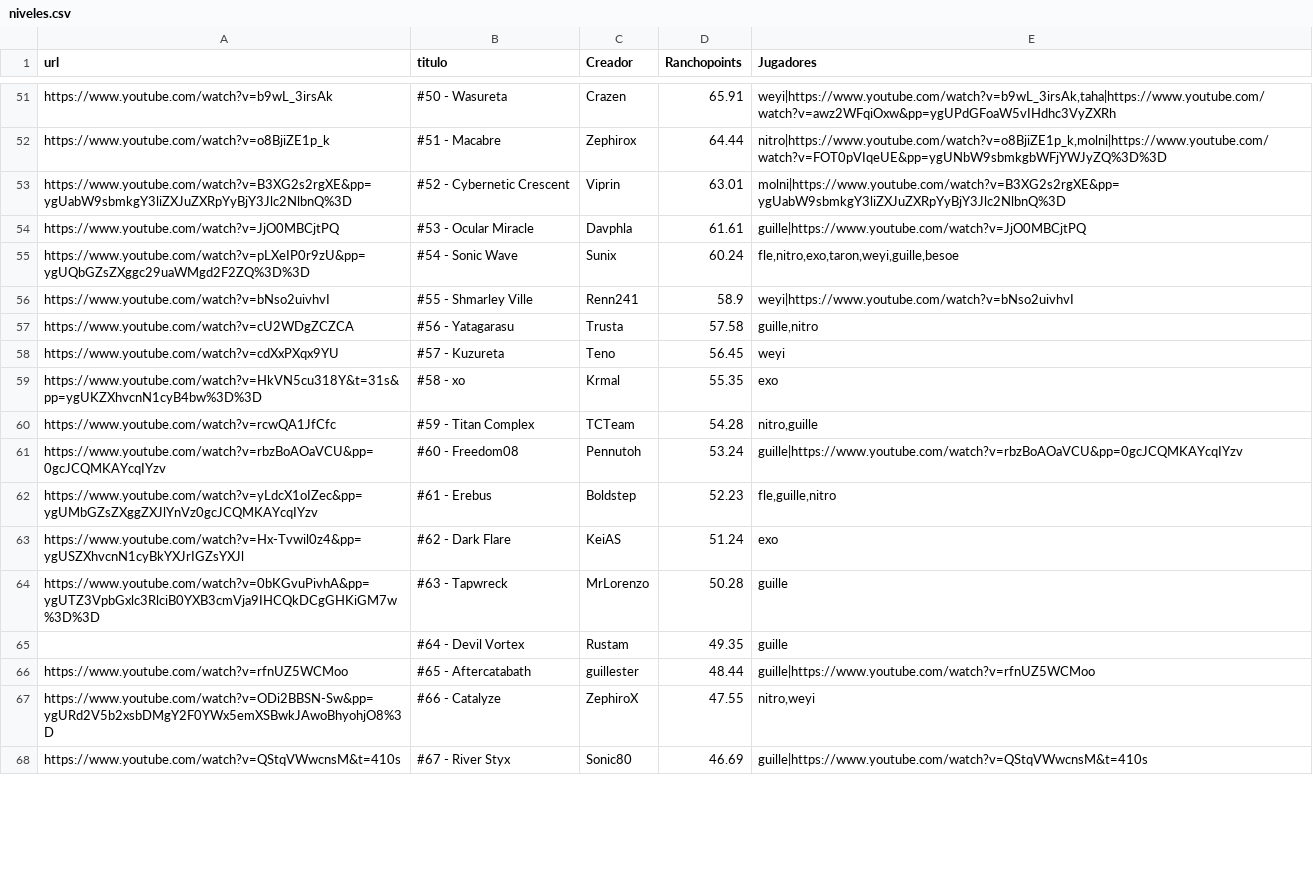
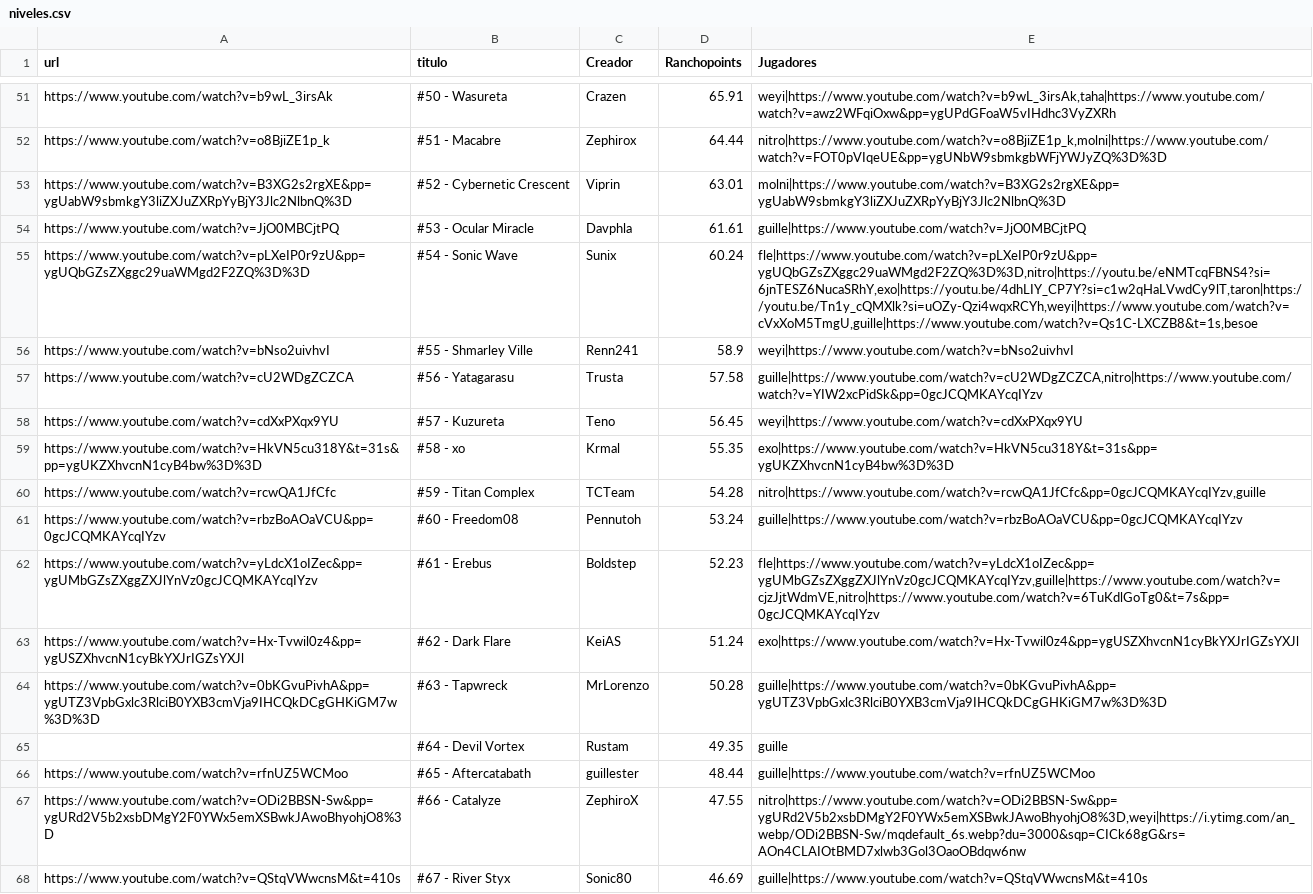
Before and after one commit to Albertorubiogarcia/rancholist, a CSV file: niveles.csv, drawn as a sheet; only a part is shown, gaps mark what is left out; the diff covers the shown part only.

Commit message:
Update niveles.csv

```diff
--- a/niveles.csv
+++ b/niveles.csv
@@ -54,15 +54,15 @@ https://www.youtube.com/watch?v=B3XG2s2rgXE&pp=ygUabW9sbmkgY3liZXJuZXRpYyBjY3Jlc
 https://www.youtube.com/watch?v=JjO0MBCjtPQ;#53 - Ocular Miracle;Davphla;61.61;guille|https://www.youtube.com/watch?v=JjO0MBCjtPQ
-https://www.youtube.com/watch?v=pLXeIP0r9zU&pp=ygUQbGZsZXggc29uaWMgd2F2ZQ%3D%3D;#54 - Sonic Wave;Sunix;60.24;fle,nitro,exo,taron,weyi,guille,besoe
+https://www.youtube.com/watch?v=pLXeIP0r9zU&pp=ygUQbGZsZXggc29uaWMgd2F2ZQ%3D%3D;#54 - Sonic Wave;Sunix;60.24;fle|https://www.youtube.com/watch?v=pLXeIP0r9zU&pp=ygUQbGZsZXggc29uaWMgd2F2ZQ%3D%3D,nitro|https://youtu.be/eNMTcqFBNS4?si=6jnTESZ6NucaSRhY,exo|https://youtu.be/4dhLIY_CP7Y?si=c1w2qHaLVwdCy9lT,taron|https://youtu.be/Tn1y_cQMXlk?si=uOZy-Qzi4wqxRCYh,weyi|https://www.youtube.com/watch?v=cVxXoM5TmgU,guille|https://www.youtube.com/watch?v=Qs1C-LXCZB8&t=1s,besoe
 https://www.youtube.com/watch?v=bNso2uivhvI;#55 - Shmarley Ville;Renn241;58.9;weyi|https://www.youtube.com/watch?v=bNso2uivhvI
-https://www.youtube.com/watch?v=cU2WDgZCZCA;#56 - Yatagarasu;Trusta;57.58;guille,nitro
-https://www.youtube.com/watch?v=cdXxPXqx9YU;#57 - Kuzureta;Teno;56.45;weyi
-https://www.youtube.com/watch?v=HkVN5cu318Y&t=31s&pp=ygUKZXhvcnN1cyB4bw%3D%3D;#58 - xo;Krmal;55.35;exo
-https://www.youtube.com/watch?v=rcwQA1JfCfc;#59 - Titan Complex;TCTeam;54.28;nitro,guille
+https://www.youtube.com/watch?v=cU2WDgZCZCA;#56 - Yatagarasu;Trusta;57.58;guille|https://www.youtube.com/watch?v=cU2WDgZCZCA,nitro|https://www.youtube.com/watch?v=YIW2xcPidSk&pp=0gcJCQMKAYcqIYzv
+https://www.youtube.com/watch?v=cdXxPXqx9YU;#57 - Kuzureta;Teno;56.45;weyi|https://www.youtube.com/watch?v=cdXxPXqx9YU
+https://www.youtube.com/watch?v=HkVN5cu318Y&t=31s&pp=ygUKZXhvcnN1cyB4bw%3D%3D;#58 - xo;Krmal;55.35;exo|https://www.youtube.com/watch?v=HkVN5cu318Y&t=31s&pp=ygUKZXhvcnN1cyB4bw%3D%3D
+https://www.youtube.com/watch?v=rcwQA1JfCfc;#59 - Titan Complex;TCTeam;54.28;nitro|https://www.youtube.com/watch?v=rcwQA1JfCfc&pp=0gcJCQMKAYcqIYzv,guille
 https://www.youtube.com/watch?v=rbzBoAOaVCU&pp=0gcJCQMKAYcqIYzv;#60 - Freedom08;Pennutoh;53.24;guille|https://www.youtube.com/watch?v=rbzBoAOaVCU&pp=0gcJCQMKAYcqIYzv
-https://www.youtube.com/watch?v=yLdcX1oIZec&pp=ygUMbGZsZXggZXJlYnVz0gcJCQMKAYcqIYzv;#61 - Erebus;Boldstep;52.23;fle,guille,nitro
-https://www.youtube.com/watch?v=Hx-Tvwil0z4&pp=ygUSZXhvcnN1cyBkYXJrIGZsYXJl;#62 - Dark Flare;KeiAS;51.24;exo
-https://www.youtube.com/watch?v=0bKGvuPivhA&pp=ygUTZ3VpbGxlc3RlciB0YXB3cmVja9IHCQkDCgGHKiGM7w%3D%3D;#63 - Tapwreck;MrLorenzo;50.28;guille
+https://www.youtube.com/watch?v=yLdcX1oIZec&pp=ygUMbGZsZXggZXJlYnVz0gcJCQMKAYcqIYzv;#61 - Erebus;Boldstep;52.23;fle|https://www.youtube.com/watch?v=yLdcX1oIZec&pp=ygUMbGZsZXggZXJlYnVz0gcJCQMKAYcqIYzv,guille|https://www.youtube.com/watch?v=cjzJjtWdmVE,nitro|https://www.youtube.com/watch?v=6TuKdlGoTg0&t=7s&pp=0gcJCQMKAYcqIYzv
+https://www.youtube.com/watch?v=Hx-Tvwil0z4&pp=ygUSZXhvcnN1cyBkYXJrIGZsYXJl;#62 - Dark Flare;KeiAS;51.24;exo|https://www.youtube.com/watch?v=Hx-Tvwil0z4&pp=ygUSZXhvcnN1cyBkYXJrIGZsYXJl
+https://www.youtube.com/watch?v=0bKGvuPivhA&pp=ygUTZ3VpbGxlc3RlciB0YXB3cmVja9IHCQkDCgGHKiGM7w%3D%3D;#63 - Tapwreck;MrLorenzo;50.28;guille|https://www.youtube.com/watch?v=0bKGvuPivhA&pp=ygUTZ3VpbGxlc3RlciB0YXB3cmVja9IHCQkDCgGHKiGM7w%3D%3D
 ;#64 - Devil Vortex;Rustam;49.35;guille
 https://www.youtube.com/watch?v=rfnUZ5WCMoo;#65 - Aftercatabath;guillester;48.44;guille|https://www.youtube.com/watch?v=rfnUZ5WCMoo
-https://www.youtube.com/watch?v=ODi2BBSN-Sw&pp=ygURd2V5b2xsbDMgY2F0YWx5emXSBwkJAwoBhyohjO8%3D;#66 - Catalyze;ZephiroX;47.55;nitro,weyi
+https://www.youtube.com/watch?v=ODi2BBSN-Sw&pp=ygURd2V5b2xsbDMgY2F0YWx5emXSBwkJAwoBhyohjO8%3D;#66 - Catalyze;ZephiroX;47.55;nitro|https://www.youtube.com/watch?v=ODi2BBSN-Sw&pp=ygURd2V5b2xsbDMgY2F0YWx5emXSBwkJAwoBhyohjO8%3D,weyi|https://i.ytimg.com/an_webp/ODi2BBSN-Sw/mqdefault_6s.webp?du=3000&sqp=CICk68gG&rs=AOn4CLAIOtBMD7xlwb3Gol3OaoOBdqw6nw
 https://www.youtube.com/watch?v=QStqVWwcnsM&t=410s;#67 - River Styx;Sonic80;46.69;guille|https://www.youtube.com/watch?v=QStqVWwcnsM&t=410s
```
Also changed, not shown: 42 edited cells elsewhere in this file.
